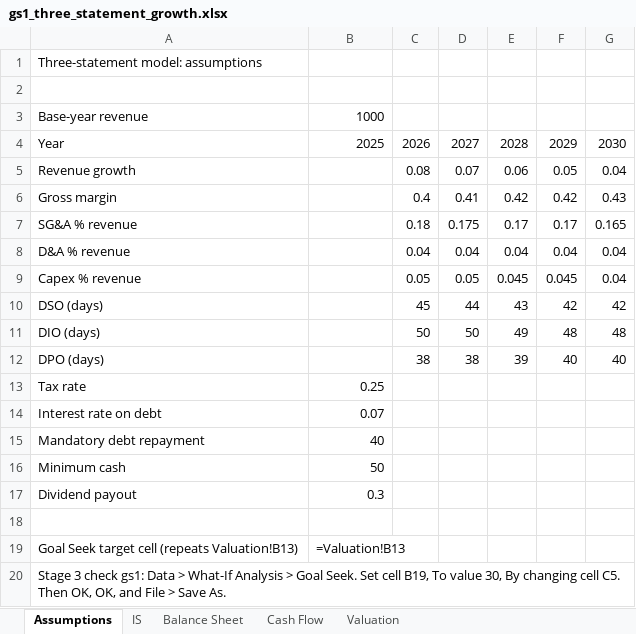
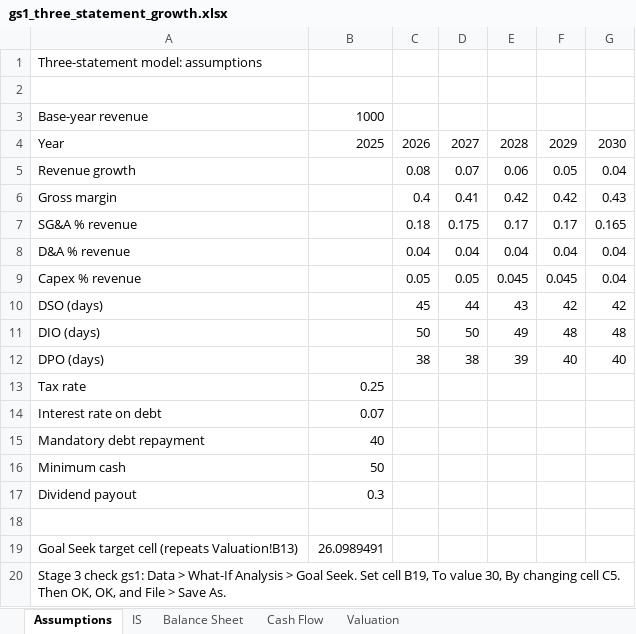
Before and after one commit to aleksanderstevens191-sudo/backsolve, an Excel workbook: workbooks/goalseek/gs1_three_statement_growth.xlsx, sheet Assumptions, drawn as a sheet; values as stored, in another font and other column widths than the file's, no borders; formulas without a stored value are shown as written; the diff names each change by its address in the sheet, - before the commit and + after, or states it on an @@ line.

```diff
--- a/workbooks/goalseek/gs1_three_statement_growth.xlsx (sheet Assumptions)
+++ b/workbooks/goalseek/gs1_three_statement_growth.xlsx (sheet Assumptions)
-B19: =Valuation!B13
+B19: 26.0989491
```
Also changed, not shown: sheet IS, sheet Balance Sheet, sheet Cash Flow, sheet Valuation, workbooks/goalseek/excel/gs1_three_statement_growth_excel.xlsx, workbooks/goalseek/excel/gs3_three_statement_wacc_excel.xlsx, 11 other files.
